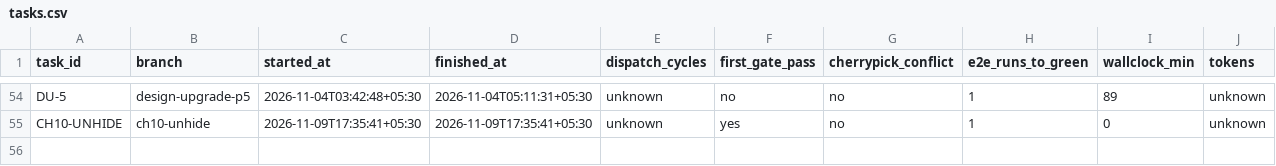
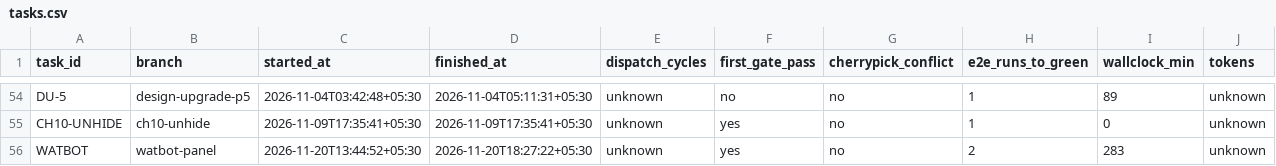
Before and after one commit to ShubhamKr07/network-optimization-studio, a CSV file: docs/superpowers/metrics/tasks.csv, drawn as a sheet; only a part is shown, gaps mark what is left out; rows hold the shown columns only; the diff names each change by its address in the sheet, - before the commit and + after, or states it on an @@ line.

```diff
--- a/docs/superpowers/metrics/tasks.csv
+++ b/docs/superpowers/metrics/tasks.csv
+row 56: WATBOT | watbot-panel | 2026-11-20T13:44:52+05:30 | 2026-11-20T18:27:22+05:30 | unknown | yes | no | 2 | 283 | unknown
```
Also changed, not shown: docs/superpowers/metrics/failures.csv, docs/superpowers/metrics/permissions.csv.
